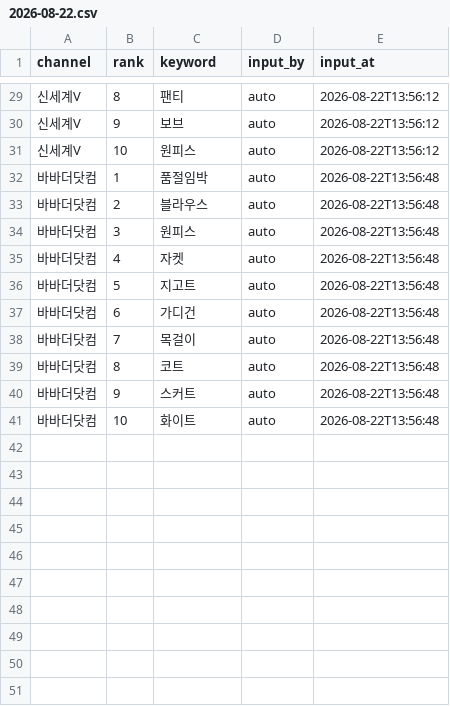
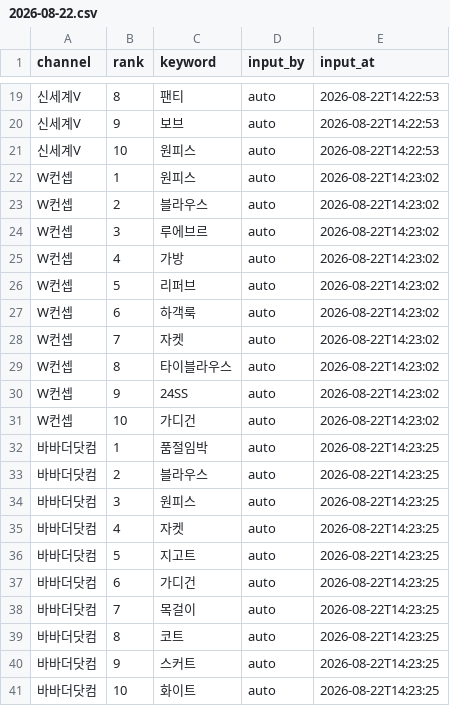
Before and after one commit to performanceteam12-sketch/babathe-trend-dashboard, a CSV file: data/app_search/2026-08-22.csv, drawn as a sheet; only a part is shown, gaps mark what is left out; addresses are those after the commit; the diff covers the shown part only; the diff names each change by its address in the sheet, - before the commit and + after, or states it on an @@ line.

```diff
--- a/data/app_search/2026-08-22.csv
+++ b/data/app_search/2026-08-22.csv
-E19:E21 (input_at): 2026-08-22T13:56:12
+E19:E21 (input_at): 2026-08-22T14:22:53
+row 22: W컨셉 | 1 | 원피스 | auto | 2026-08-22T14:23:02
+row 23: W컨셉 | 2 | 블라우스 | auto | 2026-08-22T14:23:02
+row 24: W컨셉 | 3 | 루에브르 | auto | 2026-08-22T14:23:02
+row 25: W컨셉 | 4 | 가방 | auto | 2026-08-22T14:23:02
+row 26: W컨셉 | 5 | 리퍼브 | auto | 2026-08-22T14:23:02
+row 27: W컨셉 | 6 | 하객룩 | auto | 2026-08-22T14:23:02
+row 28: W컨셉 | 7 | 자켓 | auto | 2026-08-22T14:23:02
+row 29: W컨셉 | 8 | 타이블라우스 | auto | 2026-08-22T14:23:02
+row 30: W컨셉 | 9 | 24SS | auto | 2026-08-22T14:23:02
+row 31: W컨셉 | 10 | 가디건 | auto | 2026-08-22T14:23:02
-E32:E41 (input_at): 2026-08-22T13:56:48
+E32:E41 (input_at): 2026-08-22T14:23:25
```
Also changed, not shown: 10 removed rows and 27 edited cells elsewhere in this file.
